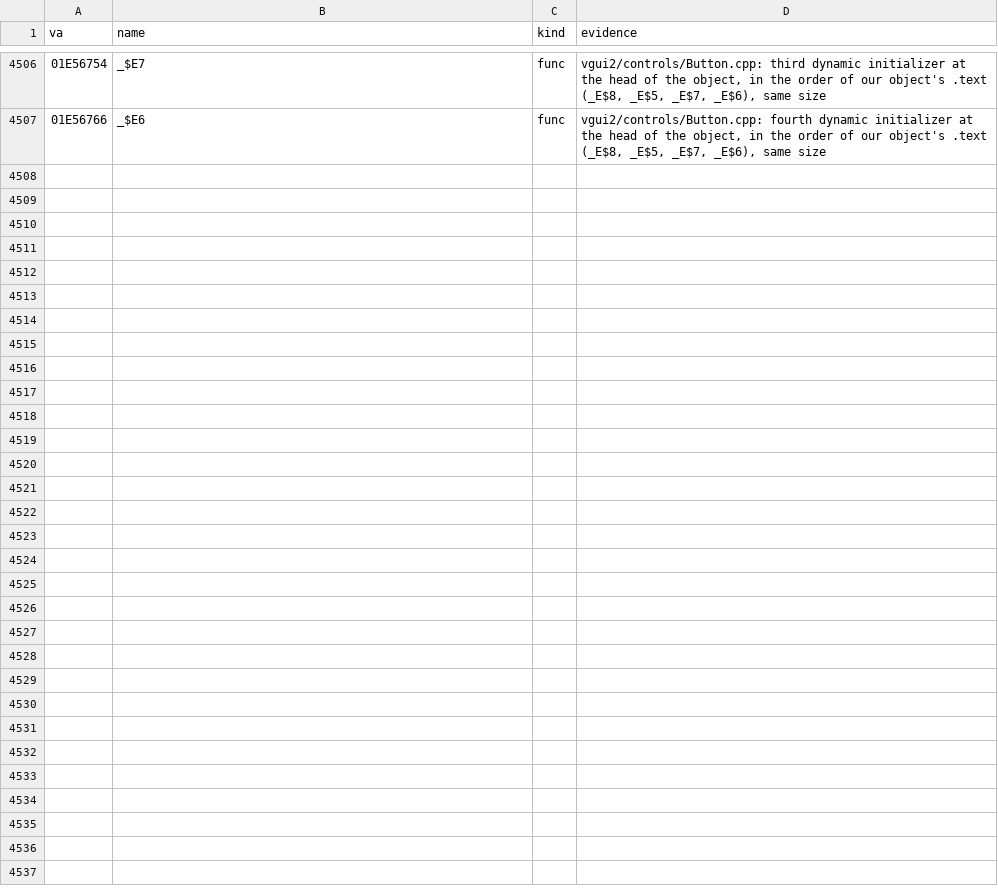
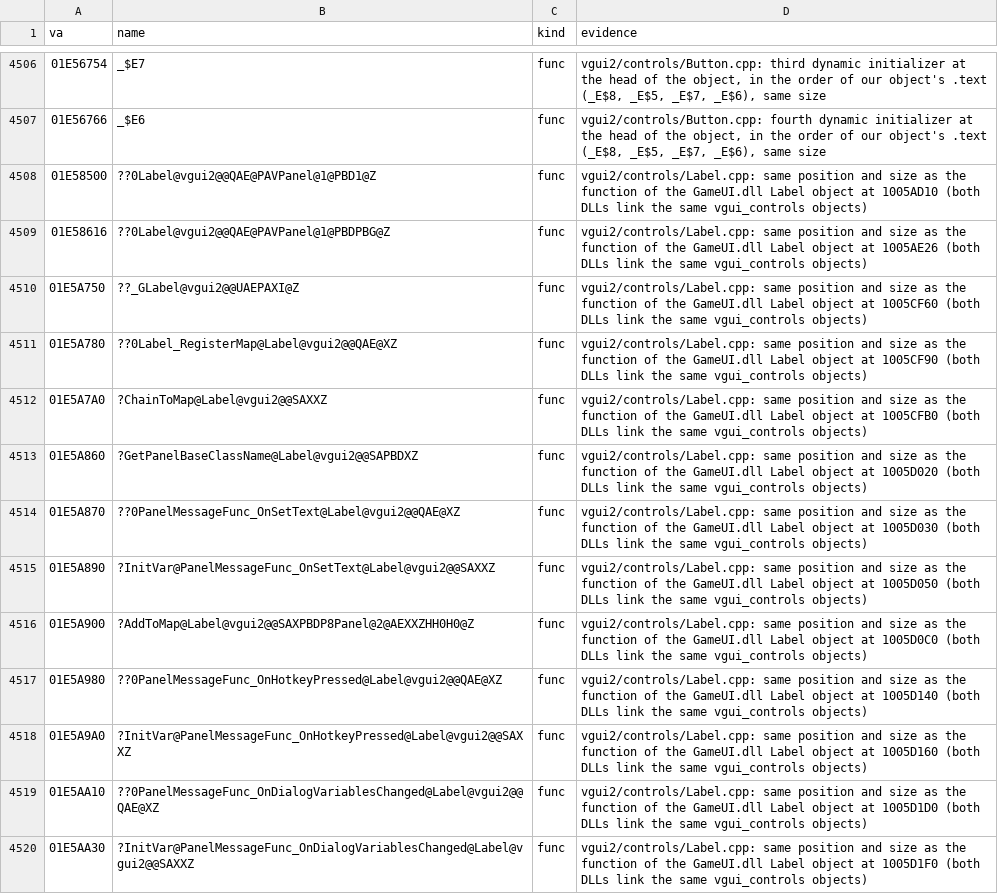
Before and after one commit to caixax/DeCoF, a CSV file: tools/symbols/hw_manual.csv, drawn as a sheet; only a part is shown, gaps mark what is left out.

Commit message:
hw: vgui2 controls Label.cpp 89 of 89, also GameUI.dll 64 of 64 (MATCHED, 100%)
No source change: the two constructors and the message map COMDAT tail of the hw Label object are named by their position and size in the GameUI.dll Label object; GetMessageMap and GetPanelClassName, which GameUI emits in an earlier object, take the two remaining slots.

```diff
--- a/tools/symbols/hw_manual.csv
+++ b/tools/symbols/hw_manual.csv
@@ -4576 +4576,14 @@ va,name,kind,evidence
 01E56766,_$E6,func,"vgui2/controls/Button.cpp: fourth dynamic initializer at the head of the object, in the order of our object's .text (_E$8, _E$5, _E$7, _E$6), same size"
+01E58500,??0Label@vgui2@@QAE@PAVPanel@1@PBD1@Z,func,vgui2/controls/Label.cpp: same position and size as the function of the GameUI.dll Label object at 1005AD10 (both DLLs link the same vgui_controls objects)
+01E58616,??0Label@vgui2@@QAE@PAVPanel@1@PBDPBG@Z,func,vgui2/controls/Label.cpp: same position and size as the function of the GameUI.dll Label object at 1005AE26 (both DLLs link the same vgui_controls objects)
+01E5A750,??_GLabel@vgui2@@UAEPAXI@Z,func,vgui2/controls/Label.cpp: same position and size as the function of the GameUI.dll Label object at 1005CF60 (both DLLs link the same vgui_controls objects)
+01E5A780,??0Label_RegisterMap@Label@vgui2@@QAE@XZ,func,vgui2/controls/Label.cpp: same position and size as the function of the GameUI.dll Label object at 1005CF90 (both DLLs link the same vgui_controls objects)
+01E5A7A0,?ChainToMap@Label@vgui2@@SAXXZ,func,vgui2/controls/Label.cpp: same position and size as the function of the GameUI.dll Label object at 1005CFB0 (both DLLs link the same vgui_controls objects)
+01E5A860,?GetPanelBaseClassName@Label@vgui2@@SAPBDXZ,func,vgui2/controls/Label.cpp: same position and size as the function of the GameUI.dll Label object at 1005D020 (both DLLs link the same vgui_controls objects)
+01E5A870,??0PanelMessageFunc_OnSetText@Label@vgui2@@QAE@XZ,func,vgui2/controls/Label.cpp: same position and size as the function of the GameUI.dll Label object at 1005D030 (both DLLs link the same vgui_controls objects)
+01E5A890,?InitVar@PanelMessageFunc_OnSetText@Label@vgui2@@SAXXZ,func,vgui2/controls/Label.cpp: same position and size as the function of the GameUI.dll Label object at 1005D050 (both DLLs link the same vgui_controls objects)
+01E5A900,?AddToMap@Label@vgui2@@SAXPBDP8Panel@2@AEXXZHH0H0@Z,func,vgui2/controls/Label.cpp: same position and size as the function of the GameUI.dll Label object at 1005D0C0 (both DLLs link the same vgui_controls objects)
+01E5A980,??0PanelMessageFunc_OnHotkeyPressed@Label@vgui2@@QAE@XZ,func,vgui2/controls/Label.cpp: same position and size as the function of the GameUI.dll Label object at 1005D140 (both DLLs link the same vgui_controls objects)
+01E5A9A0,?InitVar@PanelMessageFunc_OnHotkeyPressed@Label@vgui2@@SAXXZ,func,vgui2/controls/Label.cpp: same position and size as the function of the GameUI.dll Label object at 1005D160 (both DLLs link the same vgui_controls objects)
+01E5AA10,??0PanelMessageFunc_OnDialogVariablesChanged@Label@vgui2@@QAE@XZ,func,vgui2/controls/Label.cpp: same position and size as the function of the GameUI.dll Label object at 1005D1D0 (both DLLs link the same vgui_controls objects)
+01E5AA30,?InitVar@PanelMessageFunc_OnDialogVariablesChanged@Label@vgui2@@SAXXZ,func,vgui2/controls/Label.cpp: same position and size as the function of the GameUI.dll Label object at 1005D1F0 (both DLLs link the same vgui_controls objects)
```
Also changed, not shown: 5 other files.
